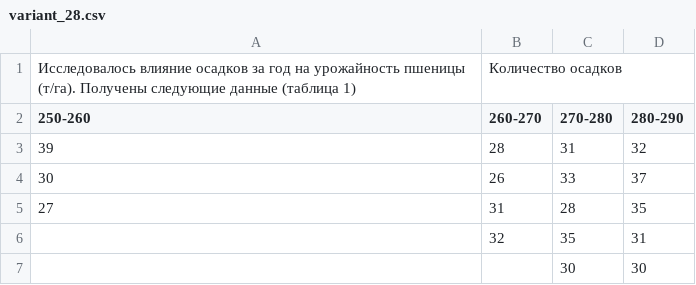
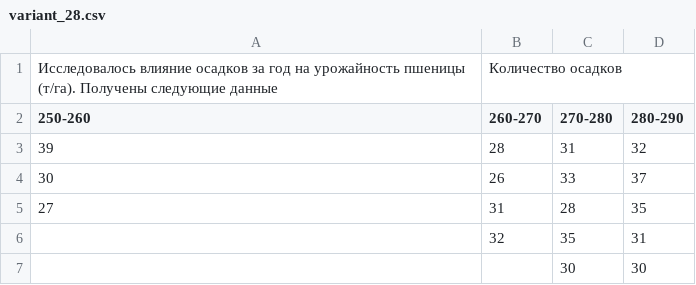
Before and after one commit to ArthurGolubev/statistic, a CSV file: CSV/variant_28.csv, drawn as a sheet.

```diff
--- a/CSV/variant_28.csv
+++ b/CSV/variant_28.csv
@@ -1,2 +1,2 @@
-"Исследовалось влияние осадков за год на урожайность пшеницы (т/га). Получены следующие данные (таблица 1)","Количество осадков"
+"Исследовалось влияние осадков за год на урожайность пшеницы (т/га). Получены следующие данные","Количество осадков"
 "250-260","260-270","270-280","280-290"
```
Also changed, not shown: CSV/variant_22.csv, 13 other files.
